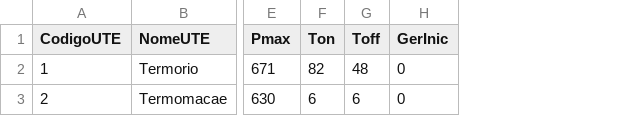
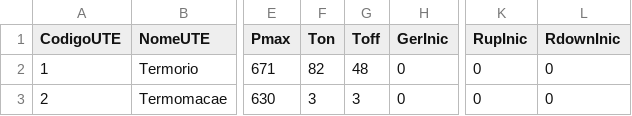
Before and after one commit to carlosribeiro06/labdessem_rust, a CSV file: examples/caso_base/CAD/CAD_UNID_UTE.csv, drawn as a sheet; only a part is shown, gaps mark what is left out; the diff names each change by its address in the sheet, - before the commit and + after, or states it on an @@ line.

Commit message:
chore(example): update thermal inputs and operational limit data

```diff
--- a/examples/caso_base/CAD/CAD_UNID_UTE.csv
+++ b/examples/caso_base/CAD/CAD_UNID_UTE.csv
+column K (RupInic), rows 2-3: 0 | 0
+column L (RdownInic), rows 2-3: 0 | 0
-F3 (Ton): 6
+F3 (Ton): 3
-G3 (Toff): 6
+G3 (Toff): 3
```
Also changed, not shown: 4 other files.
